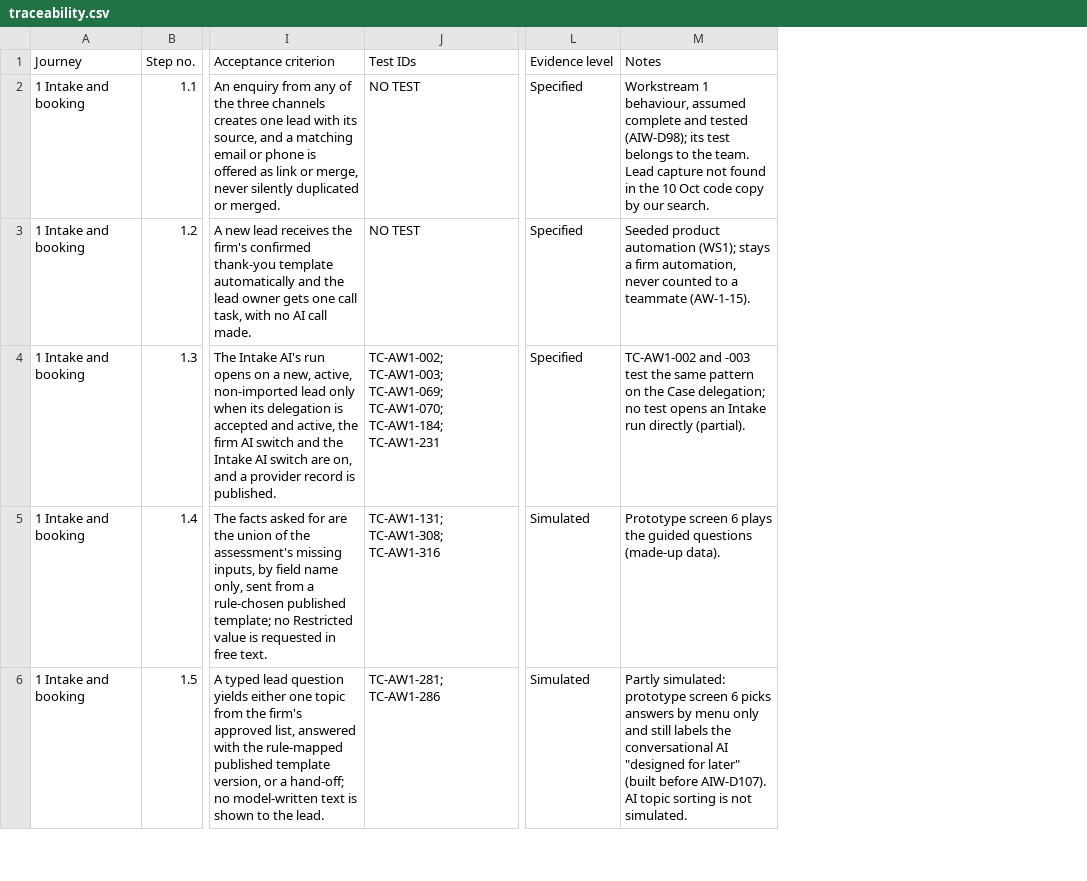
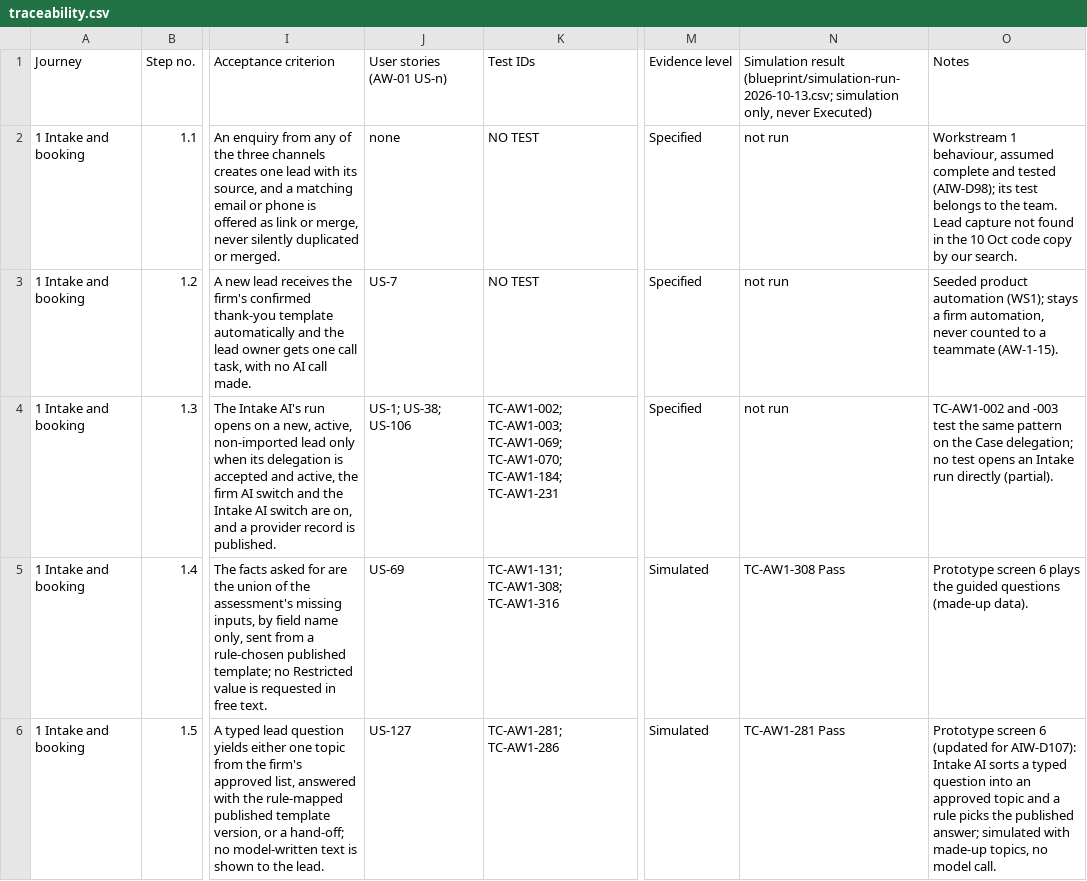
Before and after one commit to ranjan-expatready/xpatready, a CSV file: ai-workers/blueprint/traceability.csv, drawn as a sheet; only a part is shown, gaps mark what is left out; addresses are those after the commit; the diff covers the shown part only; the diff names each change by its address in the sheet, - before the commit and + after, or states it on an @@ line.

```diff
--- a/ai-workers/blueprint/traceability.csv
+++ b/ai-workers/blueprint/traceability.csv
+column J, rows 1-6: User stories (AW-01 US-n) | none | US-7 | US-1; US-38; US-106 | US-69 | US-127
+column N, rows 1-6: Simulation result (blueprint/simulation-run-2026-10-13.csv; simulation only, never Executed) | not run | not run | not run | TC-AW1-308 Pass | TC-AW1-281 Pass
-O6: Partly simulated: prototype screen 6 picks answers by menu only and still labels the conversational AI "designed for later" (built before AIW-D107). AI topic sorting is not simulated.
+O6: Prototype screen 6 (updated for AIW-D107): Intake AI sorts a typed question into an approved topic and a rule picks the published answer; simulated with made-up topics, no model call.
```
Also changed, not shown: 29 edited cells elsewhere in this file, ai-workers/team-change-register-2026-10-13.csv, 8 other files.
